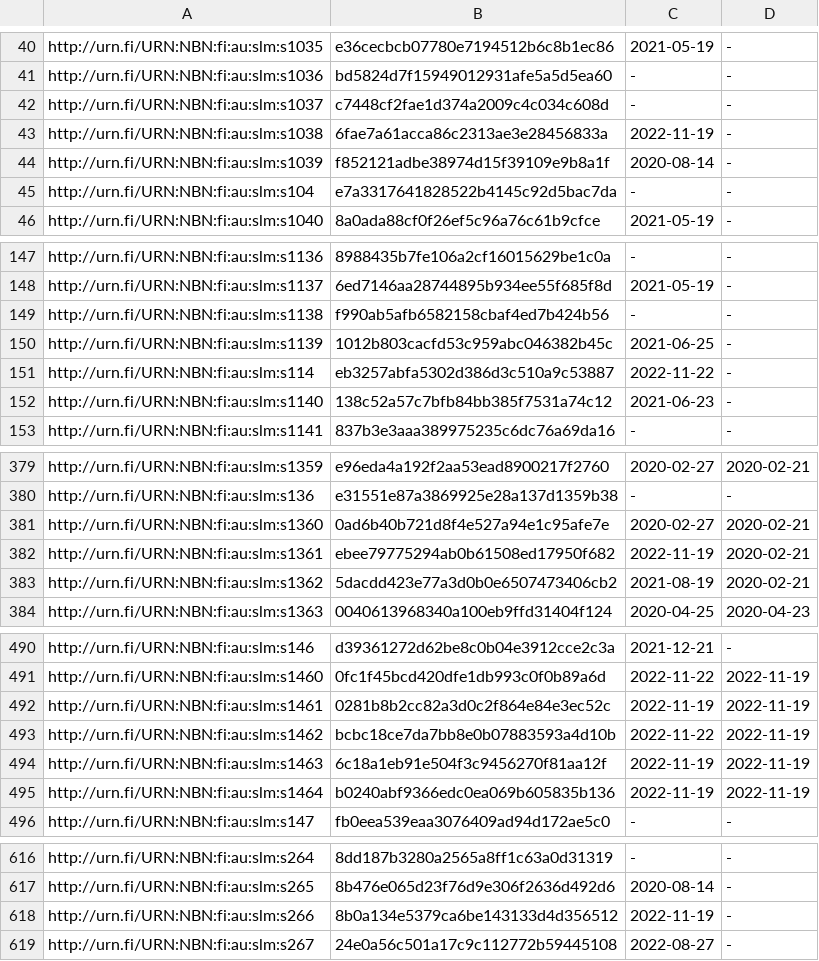
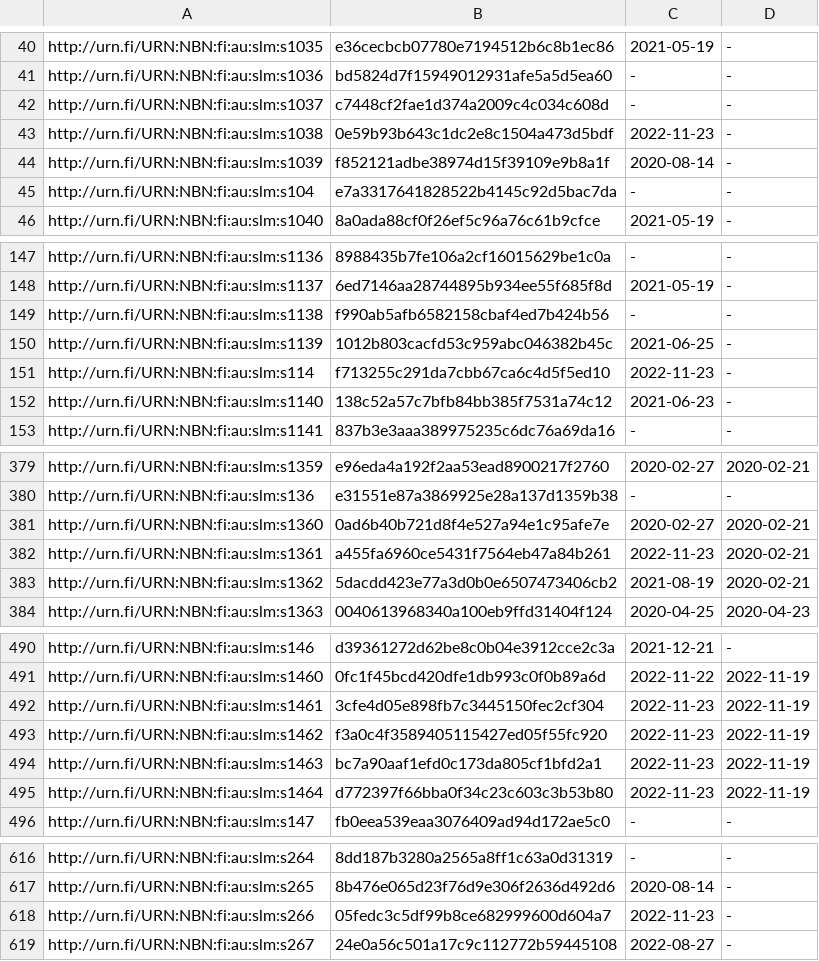
Before and after one commit to NatLibFi/Finto-data, a TSV file: vocabularies/slm/timestamps.tsv, drawn as a sheet; only a part is shown, gaps mark what is left out; the diff covers the shown part only.

```diff
--- a/vocabularies/slm/timestamps.tsv
+++ b/vocabularies/slm/timestamps.tsv
@@ -42,3 +42,3 @@ http://urn.fi/URN:NBN:fi:au:slm:s1036	bd5824d7f15949012931afe5a5d5ea60	-	-
 http://urn.fi/URN:NBN:fi:au:slm:s1037	c7448cf2fae1d374a2009c4c034c608d	-	-
-http://urn.fi/URN:NBN:fi:au:slm:s1038	6fae7a61acca86c2313ae3e28456833a	2022-11-19	-
+http://urn.fi/URN:NBN:fi:au:slm:s1038	0e59b93b643c1dc2e8c1504a473d5bdf	2022-11-23	-
 http://urn.fi/URN:NBN:fi:au:slm:s1039	f852121adbe38974d15f39109e9b8a1f	2020-08-14	-
@@ -150,3 +150,3 @@ http://urn.fi/URN:NBN:fi:au:slm:s1138	f990ab5afb6582158cbaf4ed7b424b56	-	-
 http://urn.fi/URN:NBN:fi:au:slm:s1139	1012b803cacfd53c959abc046382b45c	2021-06-25	-
-http://urn.fi/URN:NBN:fi:au:slm:s114	eb3257abfa5302d386d3c510a9c53887	2022-11-22	-
+http://urn.fi/URN:NBN:fi:au:slm:s114	f713255c291da7cbb67ca6c4d5f5ed10	2022-11-23	-
 http://urn.fi/URN:NBN:fi:au:slm:s1140	138c52a57c7bfb84bb385f7531a74c12	2021-06-23	-
@@ -381,3 +381,3 @@ http://urn.fi/URN:NBN:fi:au:slm:s136	e31551e87a3869925e28a137d1359b38	-	-
 http://urn.fi/URN:NBN:fi:au:slm:s1360	0ad6b40b721d8f4e527a94e1c95afe7e	2020-02-27	2020-02-21
-http://urn.fi/URN:NBN:fi:au:slm:s1361	ebee79775294ab0b61508ed17950f682	2022-11-19	2020-02-21
+http://urn.fi/URN:NBN:fi:au:slm:s1361	a455fa6960ce5431f7564eb47a84b261	2022-11-23	2020-02-21
 http://urn.fi/URN:NBN:fi:au:slm:s1362	5dacdd423e77a3d0b0e6507473406cb2	2021-08-19	2020-02-21
@@ -491,6 +491,6 @@ http://urn.fi/URN:NBN:fi:au:slm:s146	d39361272d62be8c0b04e3912cce2c3a	2021-12-21
 http://urn.fi/URN:NBN:fi:au:slm:s1460	0fc1f45bcd420dfe1db993c0f0b89a6d	2022-11-22	2022-11-19
-http://urn.fi/URN:NBN:fi:au:slm:s1461	0281b8b2cc82a3d0c2f864e84e3ec52c	2022-11-19	2022-11-19
-http://urn.fi/URN:NBN:fi:au:slm:s1462	bcbc18ce7da7bb8e0b07883593a4d10b	2022-11-22	2022-11-19
-http://urn.fi/URN:NBN:fi:au:slm:s1463	6c18a1eb91e504f3c9456270f81aa12f	2022-11-19	2022-11-19
-http://urn.fi/URN:NBN:fi:au:slm:s1464	b0240abf9366edc0ea069b605835b136	2022-11-19	2022-11-19
+http://urn.fi/URN:NBN:fi:au:slm:s1461	3cfe4d05e898fb7c3445150fec2cf304	2022-11-23	2022-11-19
+http://urn.fi/URN:NBN:fi:au:slm:s1462	f3a0c4f3589405115427ed05f55fc920	2022-11-23	2022-11-19
+http://urn.fi/URN:NBN:fi:au:slm:s1463	bc7a90aaf1efd0c173da805cf1bfd2a1	2022-11-23	2022-11-19
+http://urn.fi/URN:NBN:fi:au:slm:s1464	d772397f66bba0f34c23c603c3b53b80	2022-11-23	2022-11-19
 http://urn.fi/URN:NBN:fi:au:slm:s147	fb0eea539eaa3076409ad94d172ae5c0	-	-
@@ -617,3 +617,3 @@ http://urn.fi/URN:NBN:fi:au:slm:s264	8dd187b3280a2565a8ff1c63a0d31319	-	-
 http://urn.fi/URN:NBN:fi:au:slm:s265	8b476e065d23f76d9e306f2636d492d6	2020-08-14	-
-http://urn.fi/URN:NBN:fi:au:slm:s266	8b0a134e5379ca6be143133d4d356512	2022-11-19	-
+http://urn.fi/URN:NBN:fi:au:slm:s266	05fedc3c5df99b8ce682999600d604a7	2022-11-23	-
 http://urn.fi/URN:NBN:fi:au:slm:s267	24e0a56c501a17c9c112772b59445108	2022-08-27	-
```
Also changed, not shown: 14 edited cells elsewhere in this file, 2 other files.
